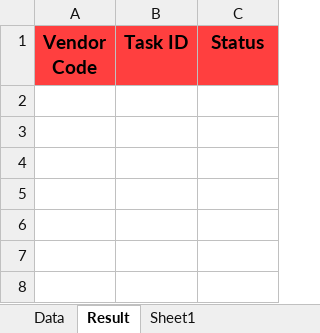
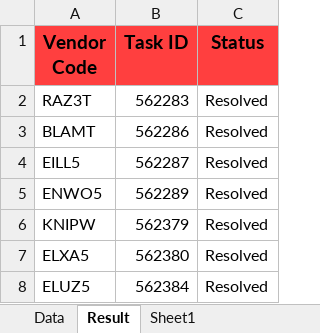
Before and after one commit to ataullah-12/AVS---Winston, an Excel workbook: Case_data.xlsx, sheet Result, drawn as a sheet; values as stored, in another font and other column widths than the file's, no borders; the diff names each change by its address in the sheet, - before the commit and + after, or states it on an @@ line.

```diff
--- a/Case_data.xlsx (sheet Result)
+++ b/Case_data.xlsx (sheet Result)
+row 2: RAZ3T | 562283 | Resolved
+row 3: BLAMT | 562286 | Resolved
+row 4: EILL5 | 562287 | Resolved
+row 5: ENWO5 | 562289 | Resolved
+row 6: KNIPW | 562379 | Resolved
+row 7: ELXA5 | 562380 | Resolved
+row 8: ELUZ5 | 562384 | Resolved
```
Also changed, not shown: sheet Sheet1, sheet Data, 1 other file.
